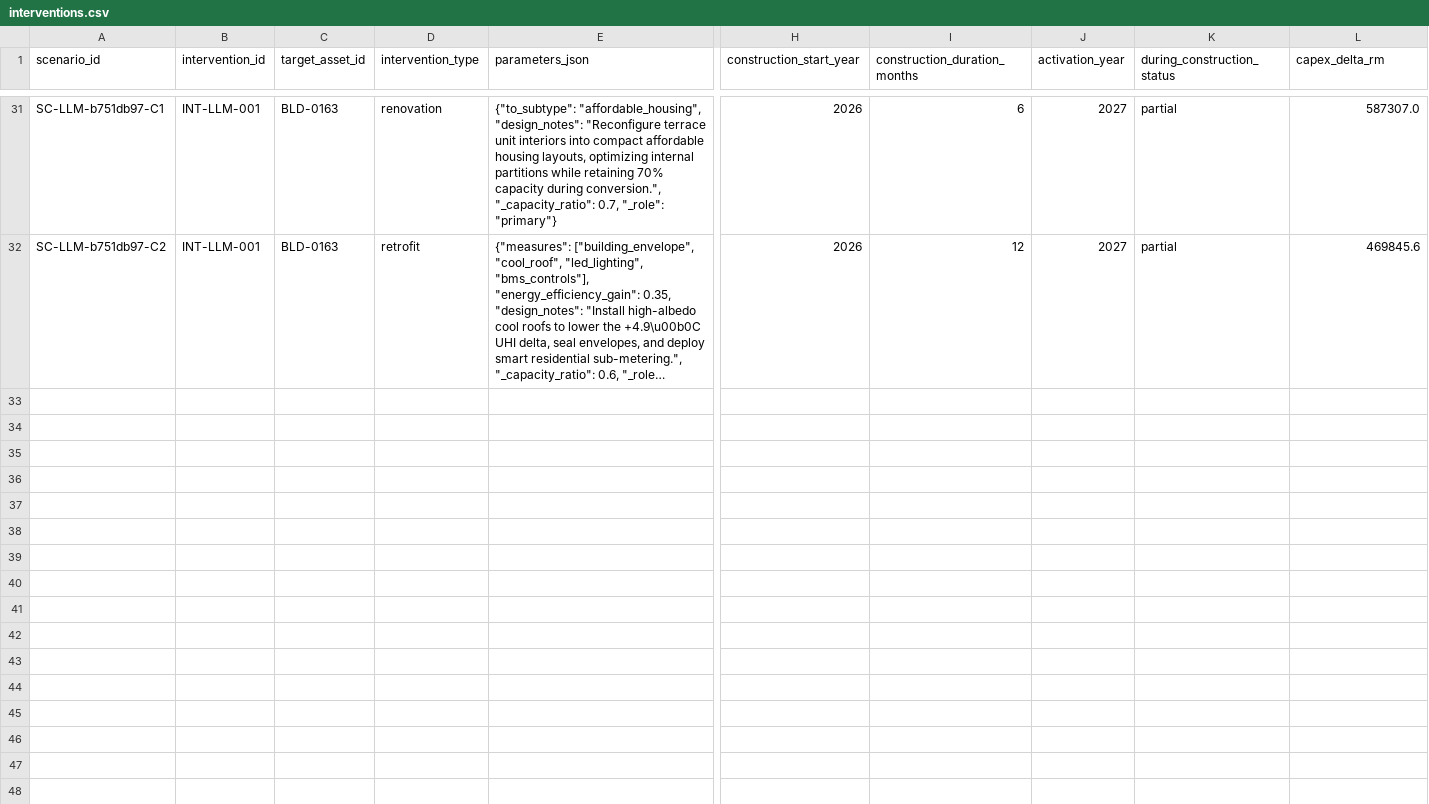
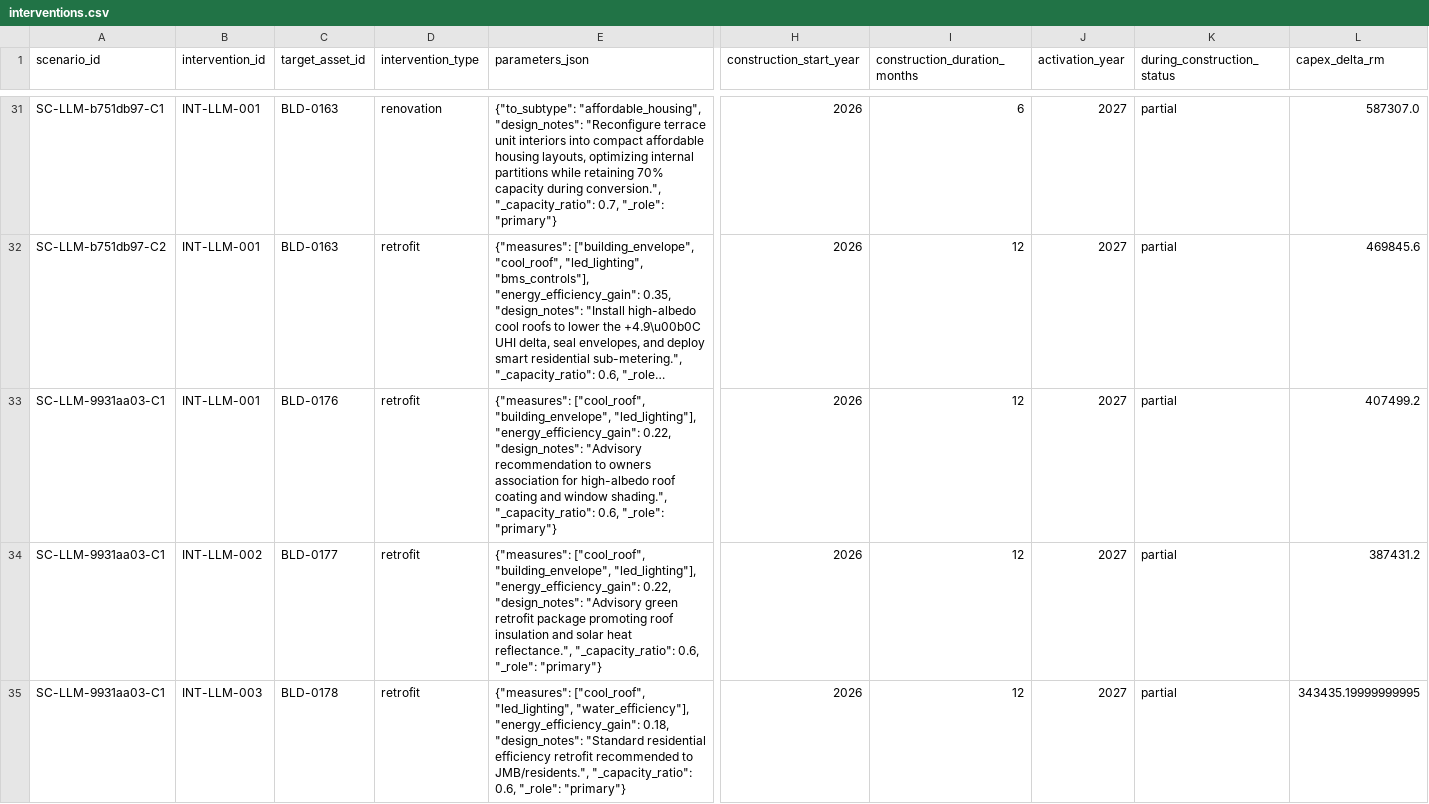
Before and after one commit to chan050516-sudo/Living_Masterplan, a CSV file: bukit_jelutong/processed/business/interventions.csv, drawn as a sheet; only a part is shown, gaps mark what is left out; long unchanged cells end in …; rows hold the shown columns only; the diff covers the shown part only; the diff names each change by its address in the sheet, - before the commit and + after, or states it on an @@ line.

```diff
--- a/bukit_jelutong/processed/business/interventions.csv
+++ b/bukit_jelutong/processed/business/interventions.csv
+row 33: SC-LLM-9931aa03-C1 | INT-LLM-001 | BLD-0176 | retrofit | {"measures": ["cool_roof", "building_envelope", "led_lighting"], "energy_efficiency_gain": 0.22, "design_notes": "Advisory recommendation to owners association for high-albedo roof coating and window shading.", "_capacity_ratio": 0.6, "_role": "primary"} | 2026 | 12 | 2027 | partial | 407499.2
+row 34: SC-LLM-9931aa03-C1 | INT-LLM-002 | BLD-0177 | retrofit | {"measures": ["cool_roof", "building_envelope", "led_lighting"], "energy_efficiency_gain": 0.22, "design_notes": "Advisory green retrofit package promoting roof insulation and solar heat reflectance.", "_capacity_ratio": 0.6, "_role": "primary"} | 2026 | 12 | 2027 | partial | 387431.2
+row 35: SC-LLM-9931aa03-C1 | INT-LLM-003 | BLD-0178 | retrofit | {"measures": ["cool_roof", "led_lighting", "water_efficiency"], "energy_efficiency_gain": 0.18, "design_notes": "Standard residential efficiency retrofit recommended to JMB/residents.", "_capacity_ratio": 0.6, "_role": "primary"} | 2026 | 12 | 2027 | partial | 343435.19999999995
```
Also changed, not shown: 3 added rows elsewhere in this file, 4 other files.
